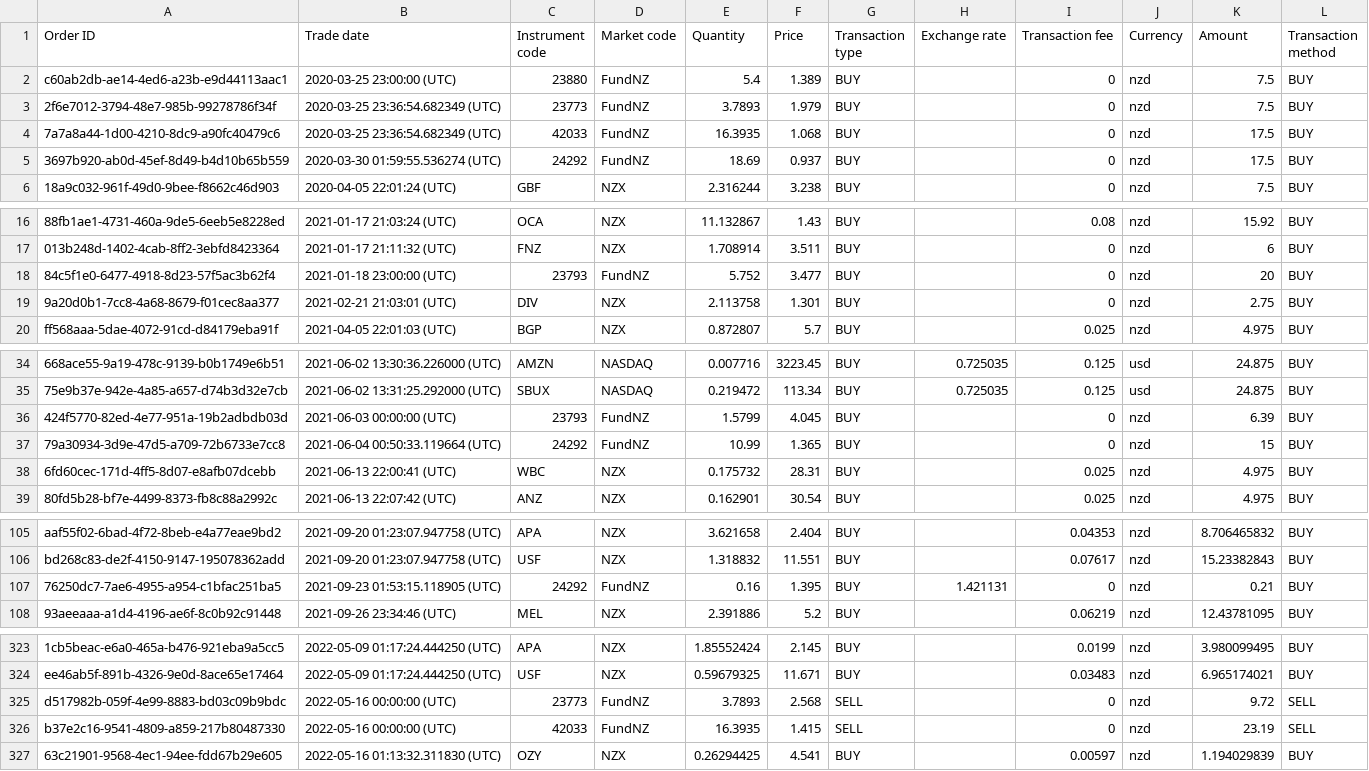
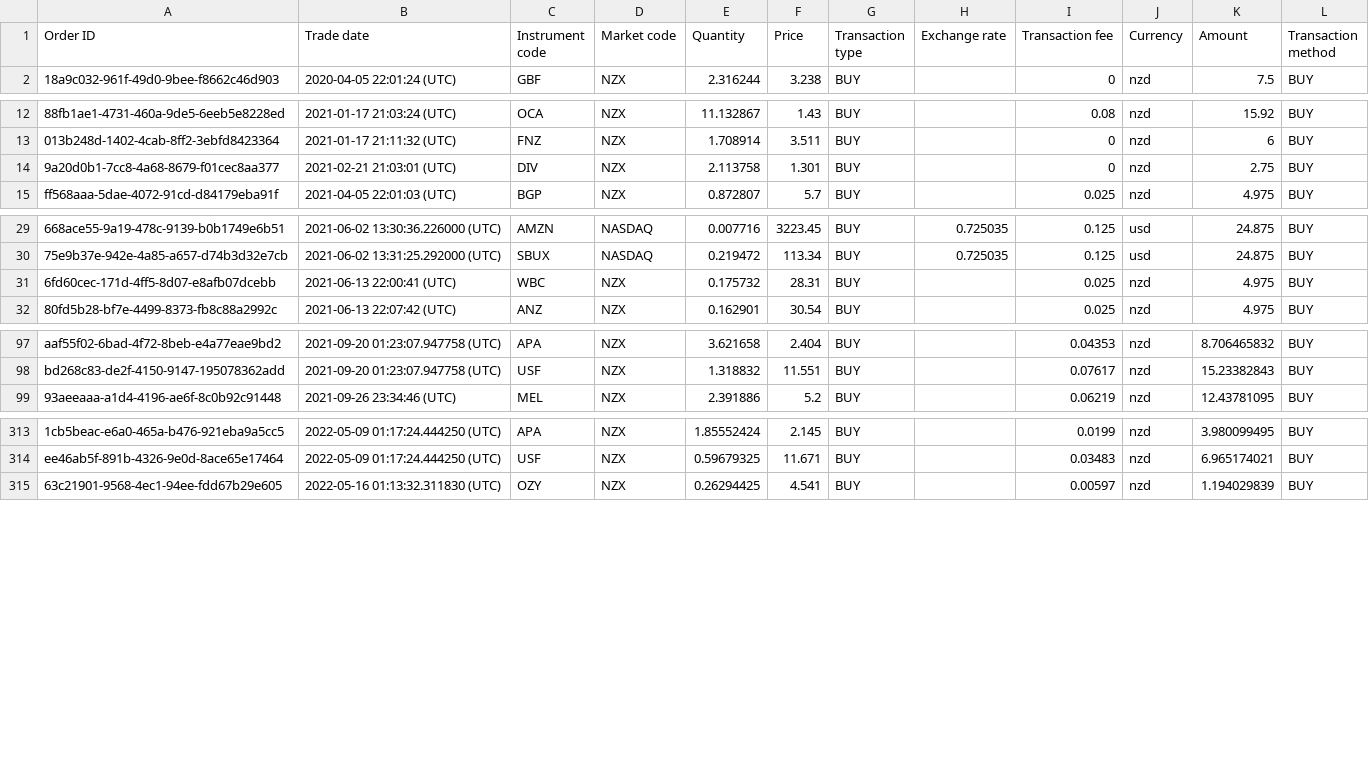
Before and after one commit to csprono/ghostfolio-import, a CSV file: transReport_latest.csv, drawn as a sheet; only a part is shown, gaps mark what is left out; the diff covers the shown part only; the diff names each change by its address in the sheet, - before the commit and + after, or states it on an @@ line.

```diff
--- a/transReport_latest.csv
+++ b/transReport_latest.csv
-row 2: c60ab2db-ae14-4ed6-a23b-e9d44113aac1 | 2020-03-25 23:00:00 (UTC) | 23880 | FundNZ | 5.4 | 1.389 | BUY |  | 0 | nzd | 7.5 | BUY
-row 3: 2f6e7012-3794-48e7-985b-99278786f34f | 2020-03-25 23:36:54.682349 (UTC) | 23773 | FundNZ | 3.7893 | 1.979 | BUY |  | 0 | nzd | 7.5 | BUY
-row 4: 7a7a8a44-1d00-4210-8dc9-a90fc40479c6 | 2020-03-25 23:36:54.682349 (UTC) | 42033 | FundNZ | 16.3935 | 1.068 | BUY |  | 0 | nzd | 17.5 | BUY
-row 5: 3697b920-ab0d-45ef-8d49-b4d10b65b559 | 2020-03-30 01:59:55.536274 (UTC) | 24292 | FundNZ | 18.69 | 0.937 | BUY |  | 0 | nzd | 17.5 | BUY
-row 18: 84c5f1e0-6477-4918-8d23-57f5ac3b62f4 | 2021-01-18 23:00:00 (UTC) | 23793 | FundNZ | 5.752 | 3.477 | BUY |  | 0 | nzd | 20 | BUY
-row 36: 424f5770-82ed-4e77-951a-19b2adbdb03d | 2021-06-03 00:00:00 (UTC) | 23793 | FundNZ | 1.5799 | 4.045 | BUY |  | 0 | nzd | 6.39 | BUY
-row 37: 79a30934-3d9e-47d5-a709-72b6733e7cc8 | 2021-06-04 00:50:33.119664 (UTC) | 24292 | FundNZ | 10.99 | 1.365 | BUY |  | 0 | nzd | 15 | BUY
-row 107: 76250dc7-7ae6-4955-a954-c1bfac251ba5 | 2021-09-23 01:53:15.118905 (UTC) | 24292 | FundNZ | 0.16 | 1.395 | BUY | 1.421131 | 0 | nzd | 0.21 | BUY
-row 325: d517982b-059f-4e99-8883-bd03c09b9bdc | 2022-05-16 00:00:00 (UTC) | 23773 | FundNZ | 3.7893 | 2.568 | SELL |  | 0 | nzd | 9.72 | SELL
-row 326: b37e2c16-9541-4809-a859-217b80487330 | 2022-05-16 00:00:00 (UTC) | 42033 | FundNZ | 16.3935 | 1.415 | SELL |  | 0 | nzd | 23.19 | SELL
```
Also changed, not shown: 4 removed rows elsewhere in this file, 1 other file.
